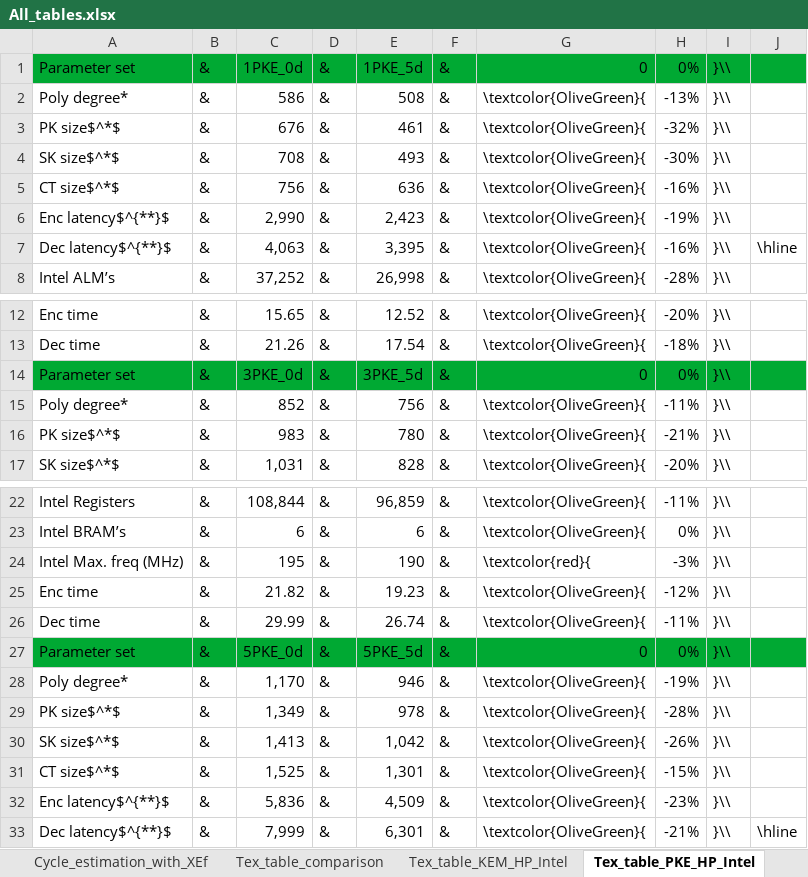
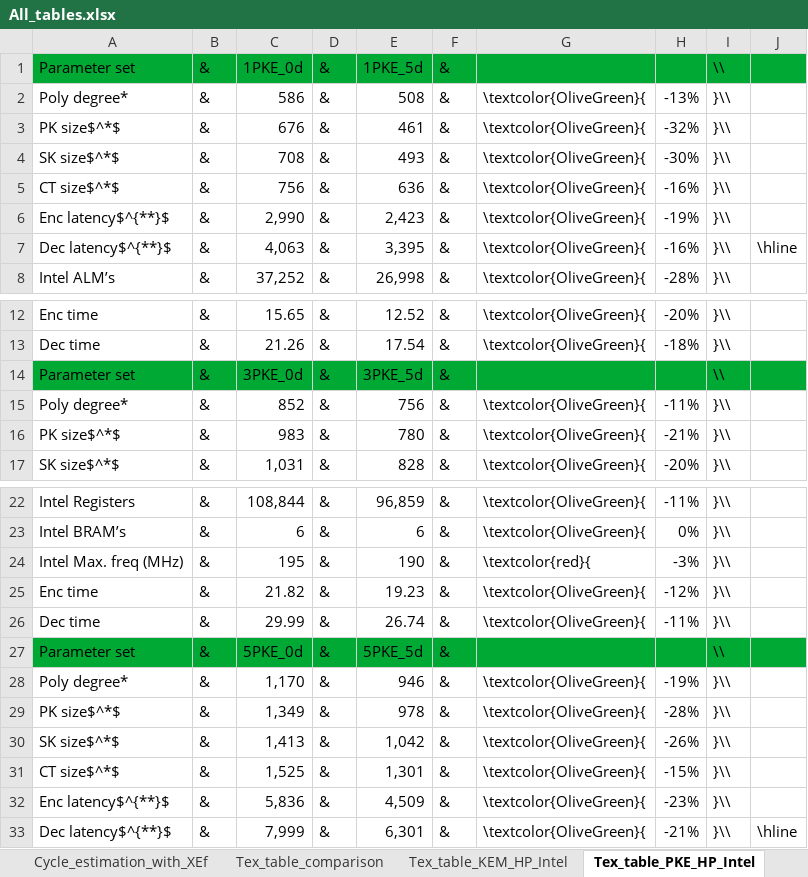
Before and after one commit to majerornimek/Round5_VHDL, an Excel workbook: Round5_full_hw/All_tables.xlsx, sheet Tex_table_PKE_HP_Intel, drawn as a sheet; only a part is shown, gaps mark what is left out; values as stored, in another font and other column widths than the file's, no borders; the diff names each change by its address in the sheet, - before the commit and + after, or states it on an @@ line.

Commit message:
Update All_tables.xlsx

```diff
--- a/Round5_full_hw/All_tables.xlsx (sheet Tex_table_PKE_HP_Intel)
+++ b/Round5_full_hw/All_tables.xlsx (sheet Tex_table_PKE_HP_Intel)
-G1: 0
+G1: (empty)
-H1: 0%
+H1: (empty)
-I1: }\\
+I1: \\
-G14: 0
+G14: (empty)
-H14: 0%
+H14: (empty)
-I14: }\\
+I14: \\
-G27: 0
+G27: (empty)
-H27: 0%
+H27: (empty)
-I27: }\\
+I27: \\
```
